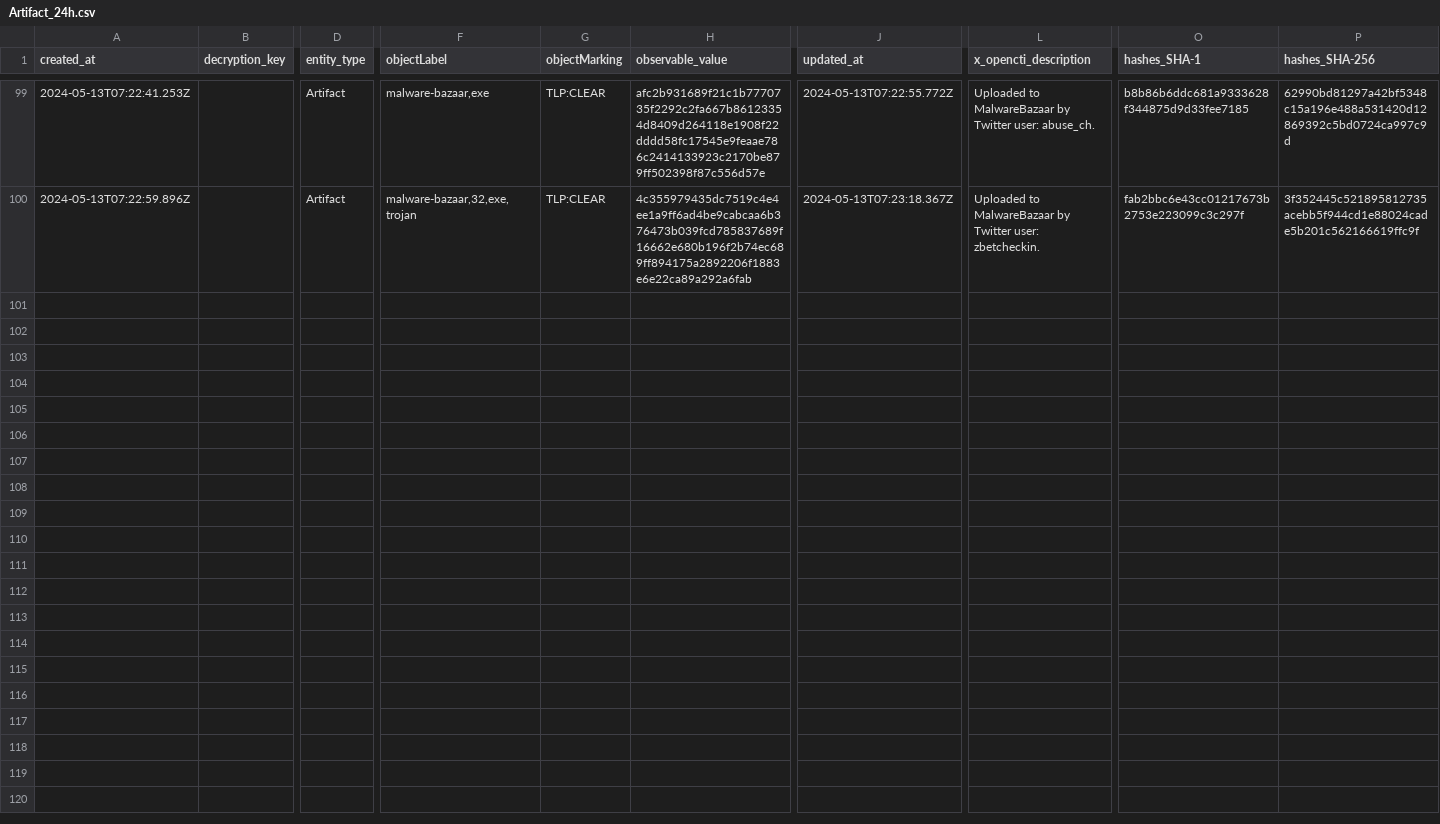
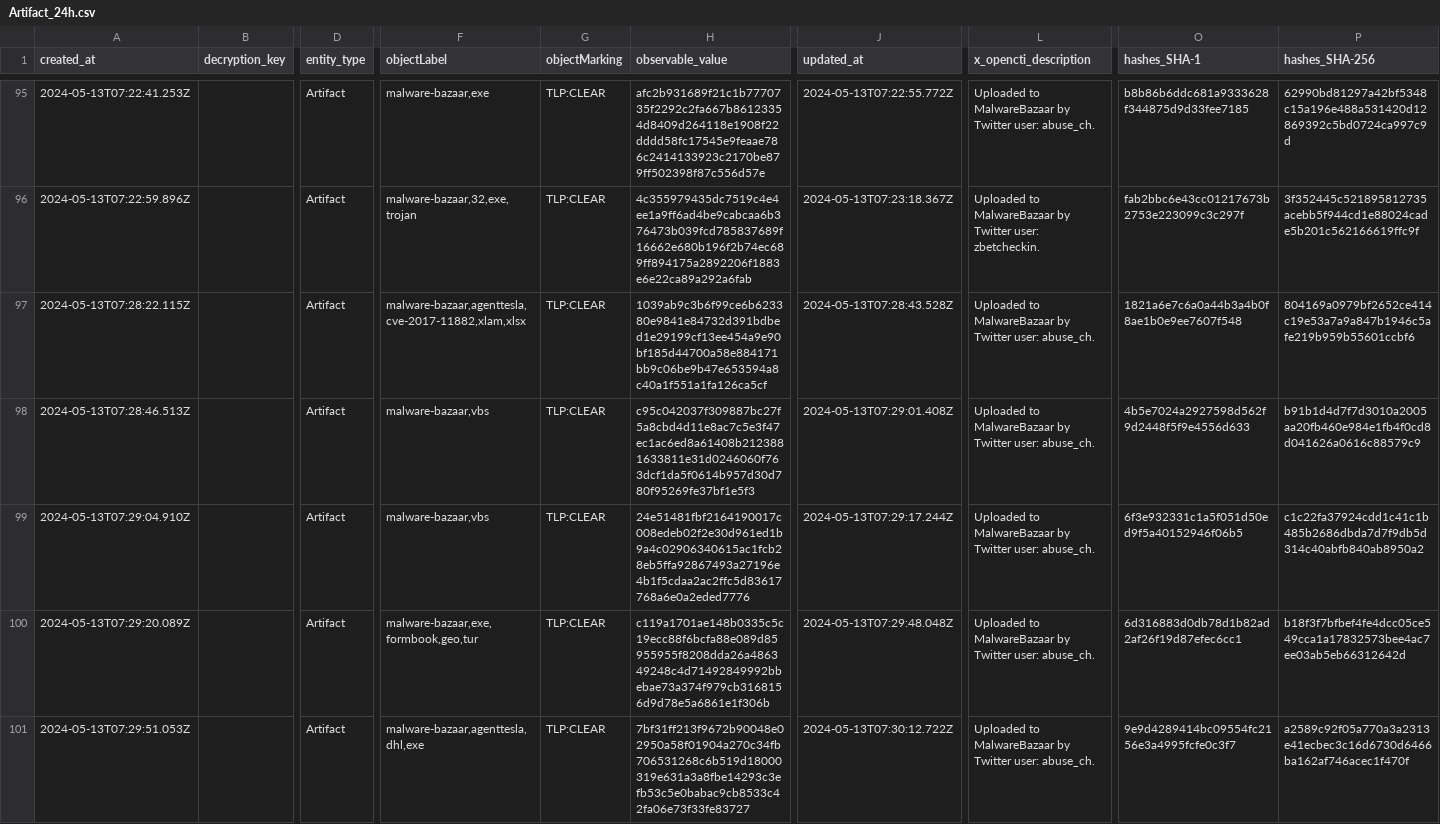
Before and after one commit to WildDogOne/CTI, a CSV file: Artifact_24h.csv, drawn as a sheet; only a part is shown, gaps mark what is left out; rows hold the shown columns only; the diff covers the shown part only; the diff names each change by its address in the sheet, - before the commit and + after, or states it on an @@ line.

Commit message:
Update Artifact_24h

```diff
--- a/Artifact_24h.csv
+++ b/Artifact_24h.csv
+row 97: 2024-05-13T07:28:22.115Z |  | Artifact | malware-bazaar,agenttesla,cve-2017-11882,xlam,xlsx | TLP:CLEAR | 1039ab9c3b6f99ce6b623380e9841e84732d391bdbed1e29199cf13ee454a9e90bf185d44700a58e884171bb9c06be9b47e653594a8c40a1f551a1fa126ca5cf | 2024-05-13T07:28:43.528Z | Uploaded to MalwareBazaar by Twitter user: abuse_ch. | 1821a6e7c6a0a44b3a4b0f8ae1b0e9ee7607f548 | 804169a0979bf2652ce414c19e53a7a9a847b1946c5afe219b959b55601ccbf6
+row 98: 2024-05-13T07:28:46.513Z |  | Artifact | malware-bazaar,vbs | TLP:CLEAR | c95c042037f309887bc27f5a8cbd4d11e8ac7c5e3f47ec1ac6ed8a61408b2123881633811e31d0246060f763dcf1da5f0614b957d30d780f95269fe37bf1e5f3 | 2024-05-13T07:29:01.408Z | Uploaded to MalwareBazaar by Twitter user: abuse_ch. | 4b5e7024a2927598d562f9d2448f5f9e4556d633 | b91b1d4d7f7d3010a2005aa20fb460e984e1fb4f0cd8d041626a0616c88579c9
+row 99: 2024-05-13T07:29:04.910Z |  | Artifact | malware-bazaar,vbs | TLP:CLEAR | 24e51481fbf2164190017c008edeb02f2e30d961ed1b9a4c02906340615ac1fcb28eb5ffa92867493a27196e4b1f5cdaa2ac2ffc5d83617768a6e0a2eded7776 | 2024-05-13T07:29:17.244Z | Uploaded to MalwareBazaar by Twitter user: abuse_ch. | 6f3e932331c1a5f051d50ed9f5a40152946f06b5 | c1c22fa37924cdd1c41c1b485b2686dbda7d7f9db5d314c40abfb840ab8950a2
+row 100: 2024-05-13T07:29:20.089Z |  | Artifact | malware-bazaar,exe,formbook,geo,tur | TLP:CLEAR | c119a1701ae148b0335c5c19ecc88f6bcfa88e089d85955955f8208dda26a486349248c4d71492849992bbebae73a374f979cb3168156d9d78e5a6861e1f306b | 2024-05-13T07:29:48.048Z | Uploaded to MalwareBazaar by Twitter user: abuse_ch. | 6d316883d0db78d1b82ad2af26f19d87efec6cc1 | b18f3f7bfbef4fe4dcc05ce549cca1a17832573bee4ac7ee03ab5eb66312642d
+row 101: 2024-05-13T07:29:51.053Z |  | Artifact | malware-bazaar,agenttesla,dhl,exe | TLP:CLEAR | 7bf31ff213f9672b90048e02950a58f01904a270c34fb706531268c6b519d18000319e631a3a8fbe14293c3efb53c5e0babac9cb8533c42fa06e73f33fe83727 | 2024-05-13T07:30:12.722Z | Uploaded to MalwareBazaar by Twitter user: abuse_ch. | 9e9d4289414bc09554fc2156e3a4995fcfe0c3f7 | a2589c92f05a770a3a2313e41ecbec3c16d6730d6466ba162af746acec1f470f
```
Also changed, not shown: 5 added rows and 4 removed rows elsewhere in this file, 1 other file.
